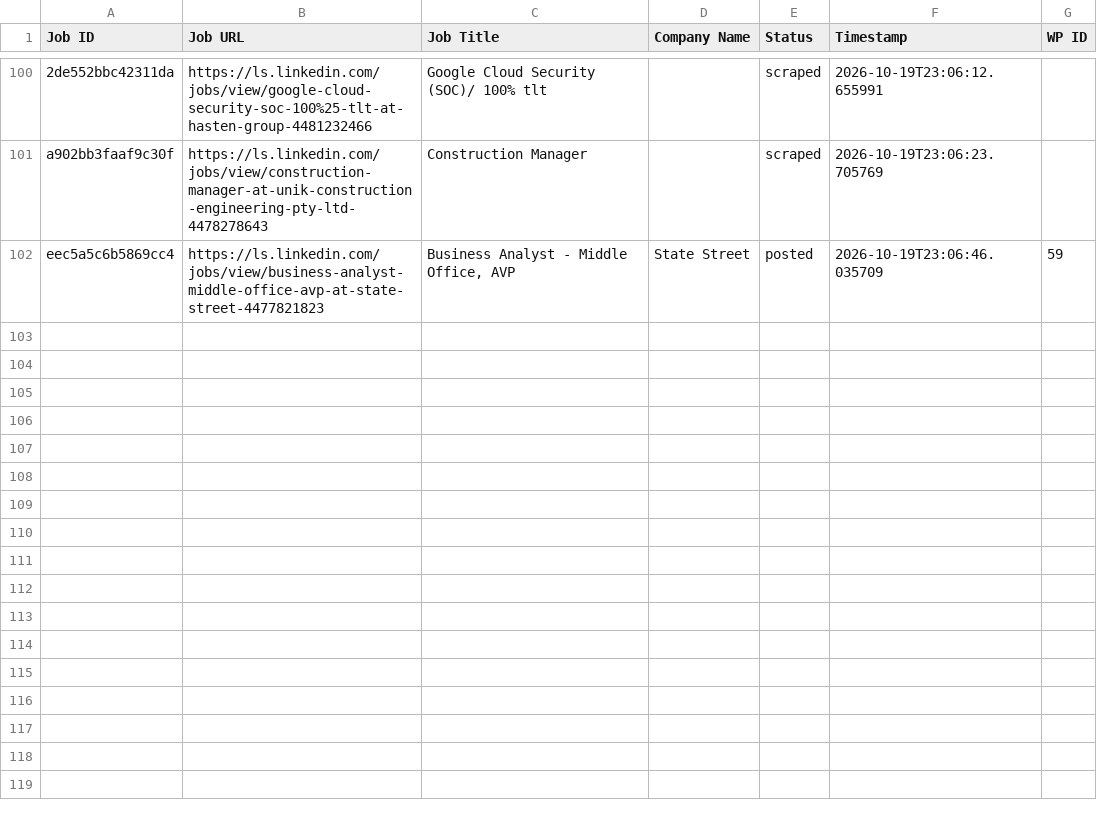
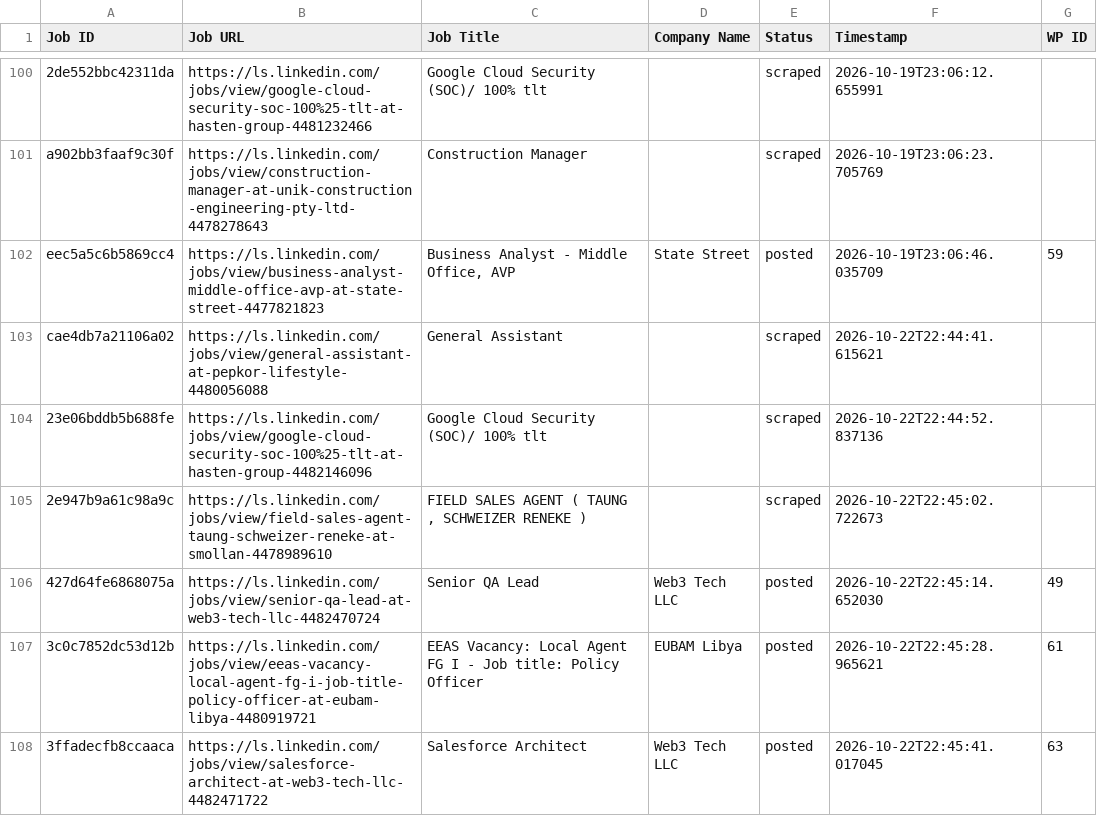
Before and after one commit to innovationinc2000/ls, a CSV file: processed_jobs.csv, drawn as a sheet; only a part is shown, gaps mark what is left out.

```diff
--- a/processed_jobs.csv
+++ b/processed_jobs.csv
@@ -102 +102,7 @@ a902bb3faaf9c30f,https://ls.linkedin.com/jobs/view/construction-manager-at-unik-
 eec5a5c6b5869cc4,https://ls.linkedin.com/jobs/view/business-analyst-middle-office-avp-at-state-street-4477821823,"Business Analyst - Middle Office, AVP",State Street,posted,2026-10-19T23:06:46.035709,59
+cae4db7a21106a02,https://ls.linkedin.com/jobs/view/general-assistant-at-pepkor-lifestyle-4480056088,General Assistant,,scraped,2026-10-22T22:44:41.615621,
+23e06bddb5b688fe,https://ls.linkedin.com/jobs/view/google-cloud-security-soc-100%25-tlt-at-hasten-group-4482146096,Google Cloud Security (SOC)/ 100% tlt,,scraped,2026-10-22T22:44:52.837136,
+2e947b9a61c98a9c,https://ls.linkedin.com/jobs/view/field-sales-agent-taung-schweizer-reneke-at-smollan-4478989610,"FIELD SALES AGENT ( TAUNG , SCHWEIZER RENEKE )",,scraped,2026-10-22T22:45:02.722673,
+427d64fe6868075a,https://ls.linkedin.com/jobs/view/senior-qa-lead-at-web3-tech-llc-4482470724,Senior QA Lead,Web3 Tech LLC,posted,2026-10-22T22:45:14.652030,49
+3c0c7852dc53d12b,https://ls.linkedin.com/jobs/view/eeas-vacancy-local-agent-fg-i-job-title-policy-officer-at-eubam-libya-4480919721,EEAS Vacancy: Local Agent FG I - Job title: Policy Officer,EUBAM Libya,posted,2026-10-22T22:45:28.965621,61
+3ffadecfb8ccaaca,https://ls.linkedin.com/jobs/view/salesforce-architect-at-web3-tech-llc-4482471722,Salesforce Architect,Web3 Tech LLC,posted,2026-10-22T22:45:41.017045,63
```
